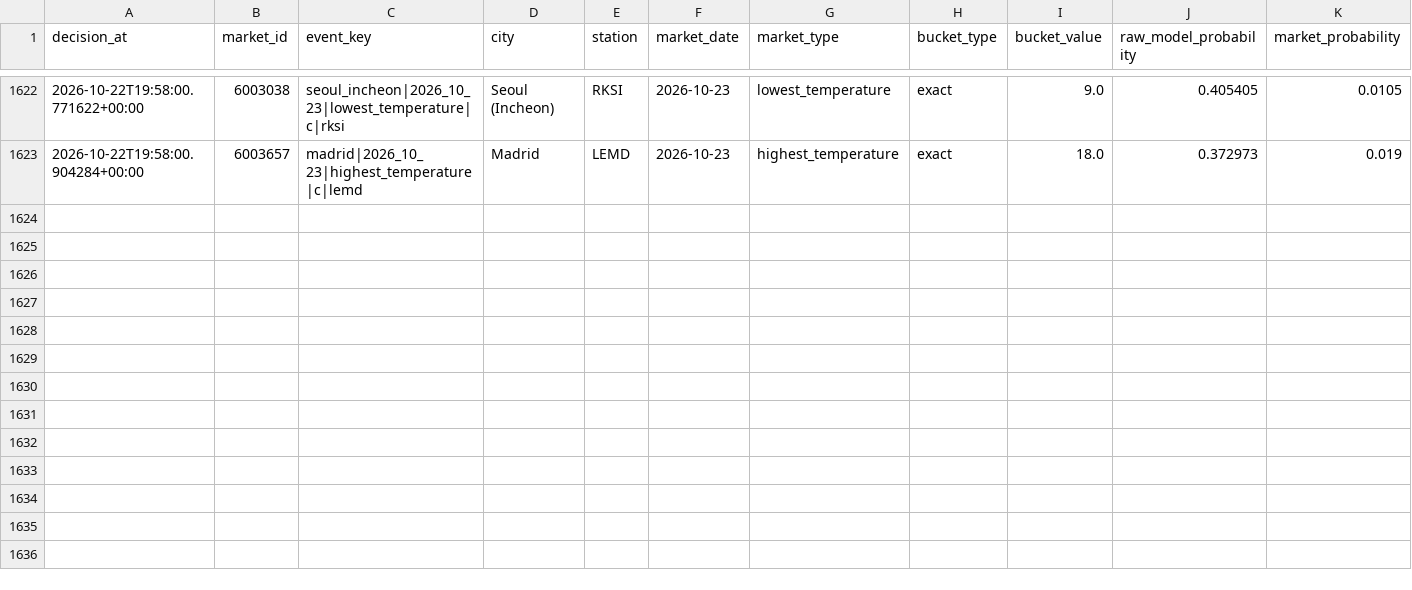
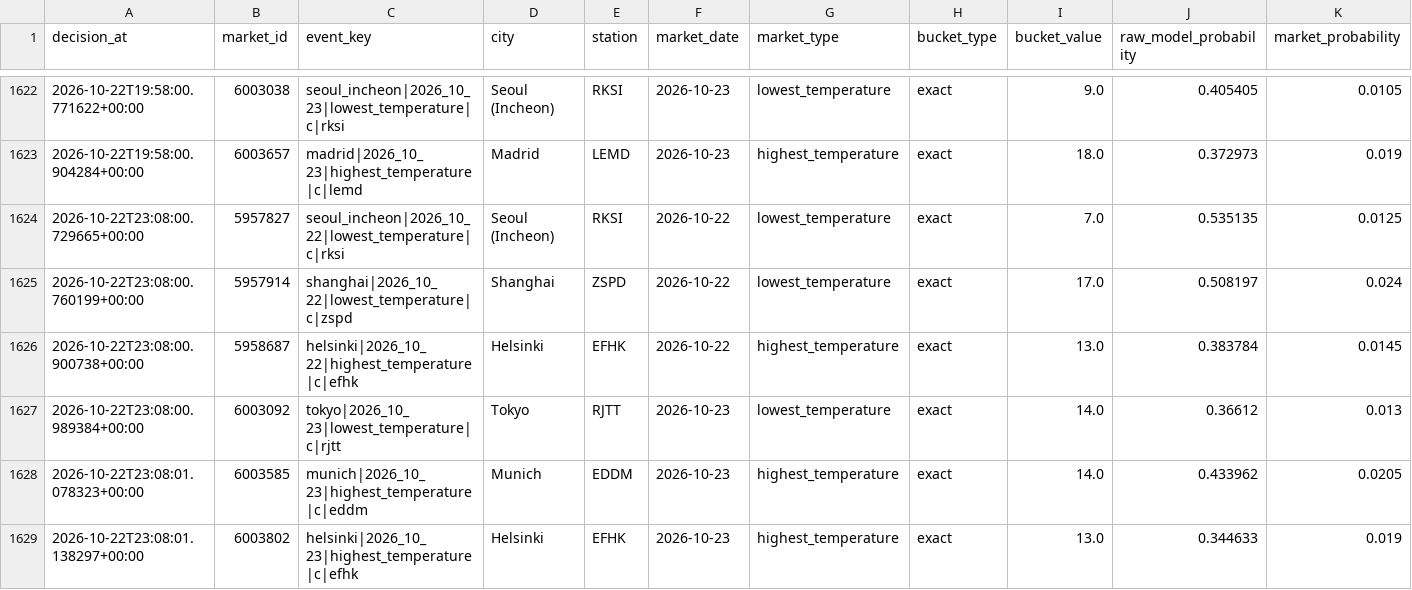
Before and after one commit to nelgibson836-png/PolymarketWeatherEdgeLab, a CSV file: data/edge/validation/v18_shadow_decisions.csv, drawn as a sheet; only a part is shown, gaps mark what is left out; rows hold the shown columns only; the diff names each change by its address in the sheet, - before the commit and + after, or states it on an @@ line.

```diff
--- a/data/edge/validation/v18_shadow_decisions.csv
+++ b/data/edge/validation/v18_shadow_decisions.csv
+row 1624: 2026-10-22T23:08:00.729665+00:00 | 5957827 | seoul_incheon|2026_10_22|lowest_temperature|c|rksi | Seoul (Incheon) | RKSI | 2026-10-22 | lowest_temperature | exact | 7.0 | 0.535135 | 0.0125
+row 1625: 2026-10-22T23:08:00.760199+00:00 | 5957914 | shanghai|2026_10_22|lowest_temperature|c|zspd | Shanghai | ZSPD | 2026-10-22 | lowest_temperature | exact | 17.0 | 0.508197 | 0.024
+row 1626: 2026-10-22T23:08:00.900738+00:00 | 5958687 | helsinki|2026_10_22|highest_temperature|c|efhk | Helsinki | EFHK | 2026-10-22 | highest_temperature | exact | 13.0 | 0.383784 | 0.0145
+row 1627: 2026-10-22T23:08:00.989384+00:00 | 6003092 | tokyo|2026_10_23|lowest_temperature|c|rjtt | Tokyo | RJTT | 2026-10-23 | lowest_temperature | exact | 14.0 | 0.36612 | 0.013
+row 1628: 2026-10-22T23:08:01.078323+00:00 | 6003585 | munich|2026_10_23|highest_temperature|c|eddm | Munich | EDDM | 2026-10-23 | highest_temperature | exact | 14.0 | 0.433962 | 0.0205
+row 1629: 2026-10-22T23:08:01.138297+00:00 | 6003802 | helsinki|2026_10_23|highest_temperature|c|efhk | Helsinki | EFHK | 2026-10-23 | highest_temperature | exact | 13.0 | 0.344633 | 0.019
```
Also changed, not shown: 22 other files.
